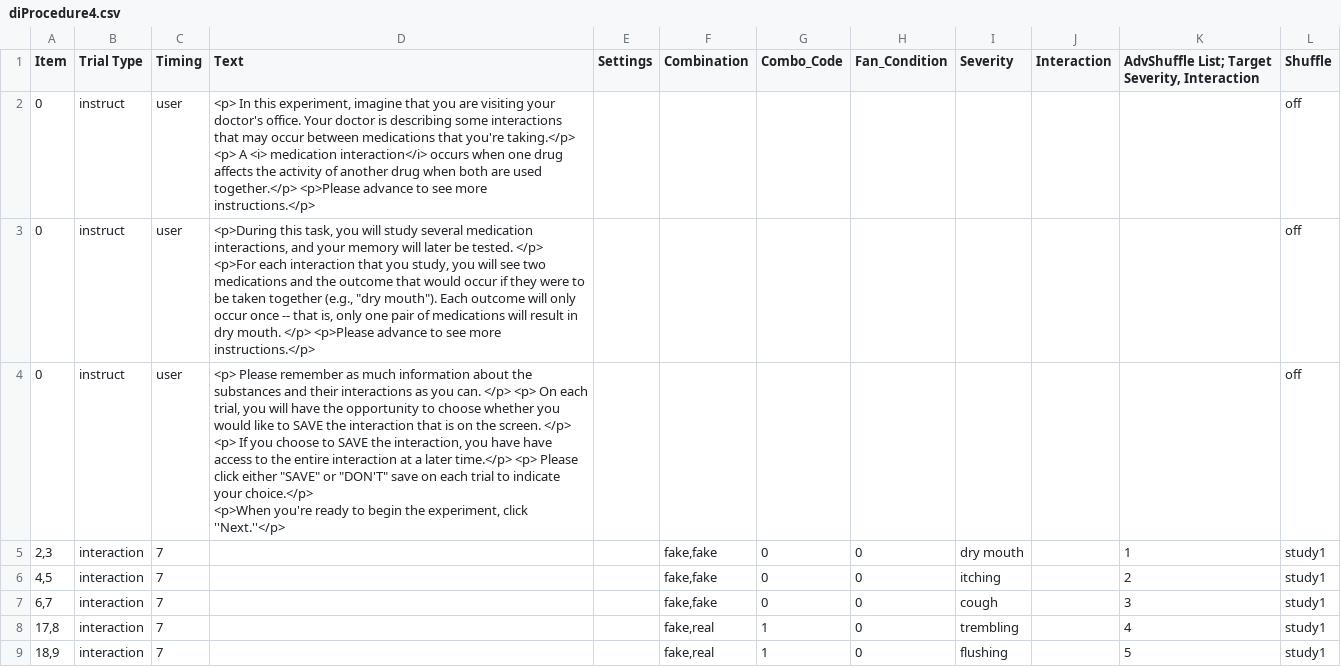
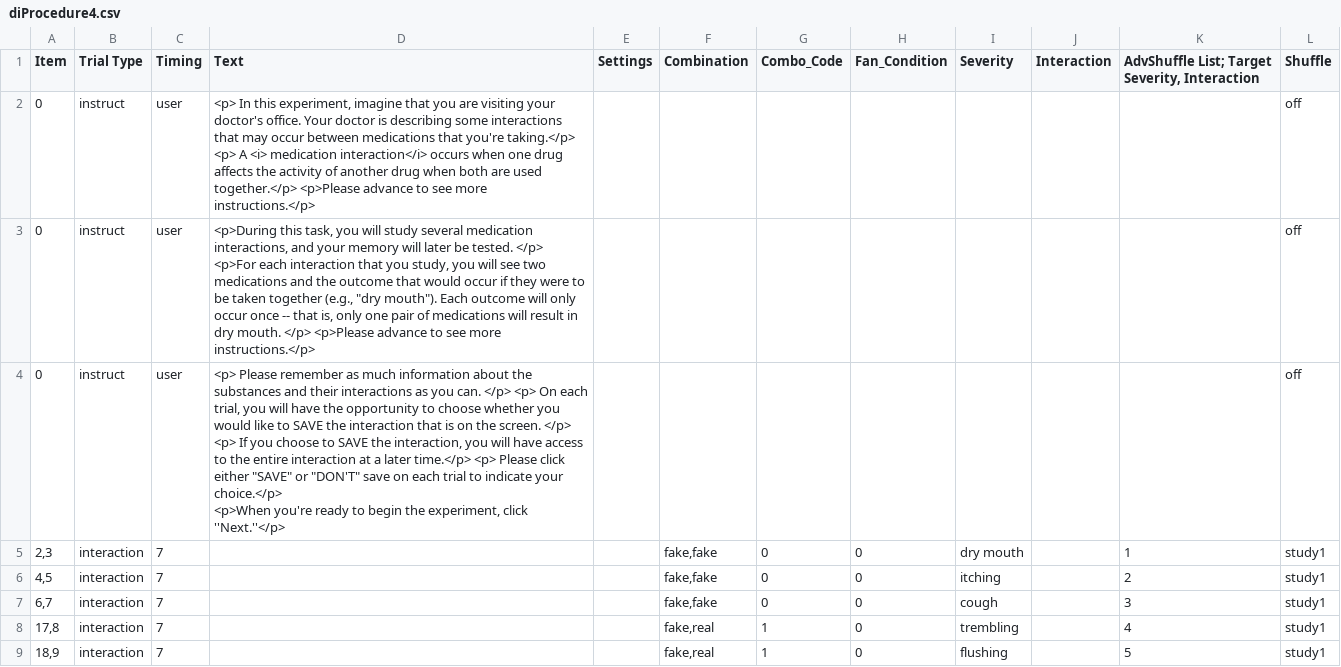
Before and after one commit to juliarobink/offloading_fan_2021, a CSV file: Experiment/Procedure/diProcedure4.csv, drawn as a sheet; only a part is shown; the diff covers the shown part only.

Commit message:
more instruction changes

```diff
--- a/Experiment/Procedure/diProcedure4.csv
+++ b/Experiment/Procedure/diProcedure4.csv
@@ -4,4 +4,4 @@ Item,Trial Type,Timing,Text,Settings,Combination,Combo_Code,Fan_Condition,Severi
 <p>For each interaction that you study, you will see two medications and the outcome that would occur if they were to be taken together (e.g., ""dry mouth""). Each outcome will only occur once -- that is, only one pair of medications will result in dry mouth.  </p> <p>Please advance to see more instructions.</p>",,,,,,,,off
-0,instruct,user,"<p> Please remember as much information about the substances and their interactions as you can. </p> <p> On each trial, you will have the opportunity to choose whether you would like to SAVE the interaction that is on the screen. </p> <p> If you choose to SAVE the interaction, you have have access to the entire interaction at a later time.</p> <p> Please click either ""SAVE"" or ""DON'T"" save on each trial to indicate your choice.</p>
-<p>When you're ready to begin the experiment, click ''Next.''</p> ",,,,,,,,off
+0,instruct,user,"<p> Please remember as much information about the substances and their interactions as you can. </p> <p> On each trial, you will have the opportunity to choose whether you would like to SAVE the interaction that is on the screen. </p> <p> If you choose to SAVE the interaction, you will have access to the entire interaction at a later time.</p> <p> Please click either ""SAVE"" or ""DON'T"" save on each trial to indicate your choice.</p>
+<p>When you're ready to begin the experiment, click ''Next.''</p> ",,,,,,,,off
 "2,3",interaction,7,,,"fake,fake",0,0,dry mouth,,1,study1
```
Also changed, not shown: 5 edited cells elsewhere in this file.
